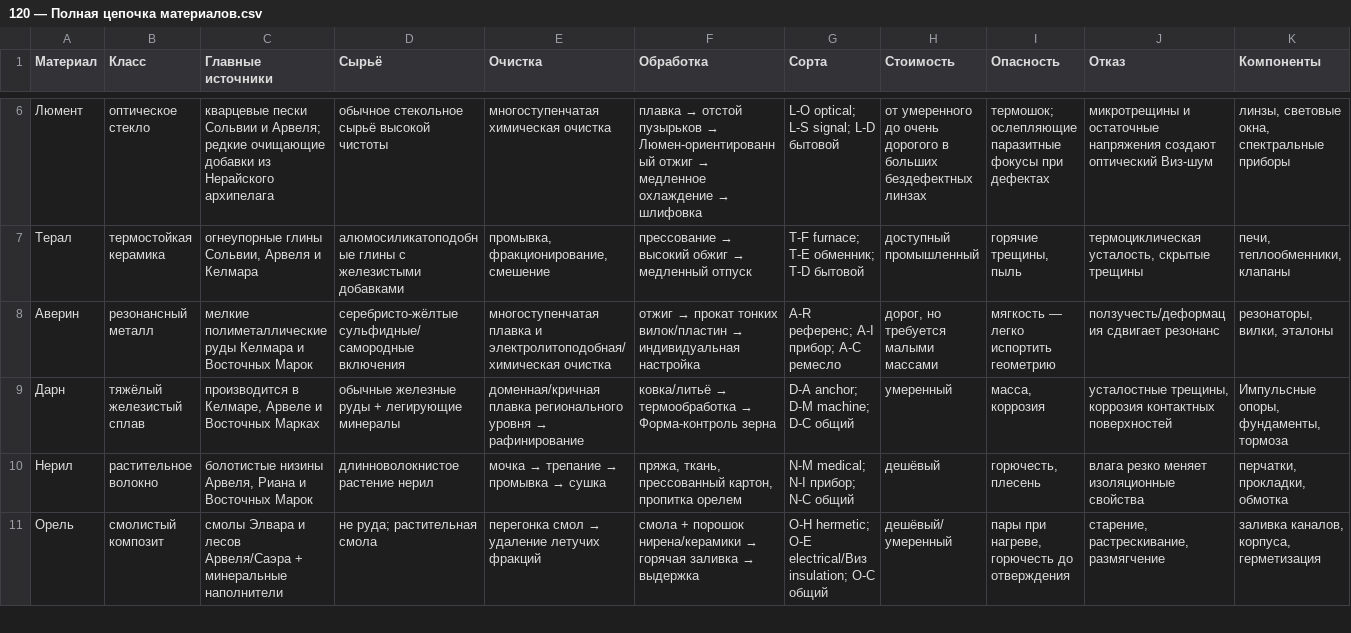
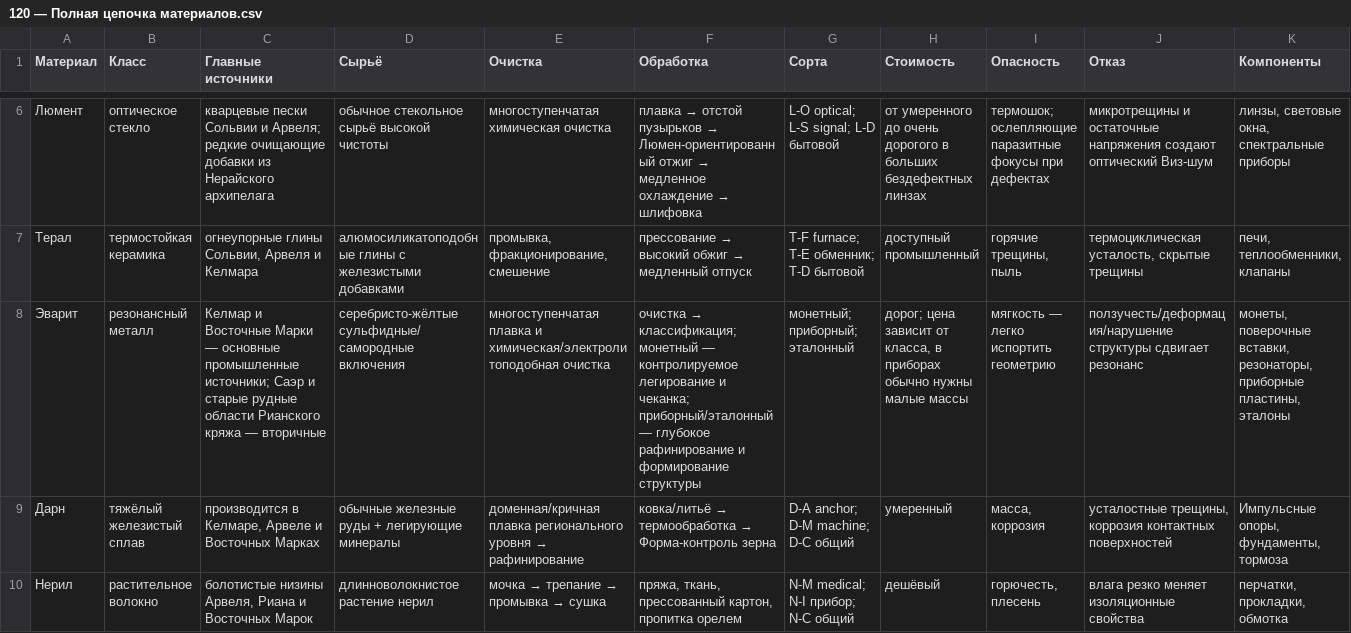
Before and after one commit to Kurasava2/NORA, a CSV file: 03 Мир/Физика Виза и технологии/120 — Полная цепочка материалов.csv, drawn as a sheet; only a part is shown, gaps mark what is left out; the shorter side is filled out with more unchanged rows; the diff names each change by its address in the sheet, - before the commit and + after, or states it on an @@ line.

Commit message:
NORA: завершить переход Аверин → Эварит

```diff
--- a/03 Мир/Физика Виза и технологии/120 — Полная цепочка материалов.csv
+++ b/03 Мир/Физика Виза и технологии/120 — Полная цепочка материалов.csv
-A8 (Материал): Аверин
+A8 (Материал): Эварит
-C8 (Главные источники): мелкие полиметаллические руды Келмара и Восточных Марок
+C8 (Главные источники): Келмар и Восточные Марки — основные промышленные источники; Саэр и старые рудные области Рианского кряжа — вторичные
-E8 (Очистка): …плавка и электролитоподобная/химическая очистка
+E8 (Очистка): …плавка и химическая/электролитоподобная очистка
@@ F8 (Обработка): отжиг → прокат тонких вилок/пластин → индивидуальная настройка → очистка → классификация; монетный — контролируемое легирование и чеканка; приборный/эталонный — глубокое рафинирование и формирование структуры @@
-G8 (Сорта): A-R референс; A-I прибор; A-C ремесло
+G8 (Сорта): монетный; приборный; эталонный
-H8 (Стоимость): дорог, но требуется малыми массами
+H8 (Стоимость): дорог; цена зависит от класса, в приборах обычно нужны малые массы
-J8 (Отказ): ползучесть/деформация сдвигает резонанс
+J8 (Отказ): ползучесть/деформация/нарушение структуры сдвигает резонанс
-K8 (Компоненты): резонаторы, вилки, эталоны
+K8 (Компоненты): монеты, поверочные вставки, резонаторы, приборные пластины, эталоны
```
Also changed, not shown: 2 other files.
